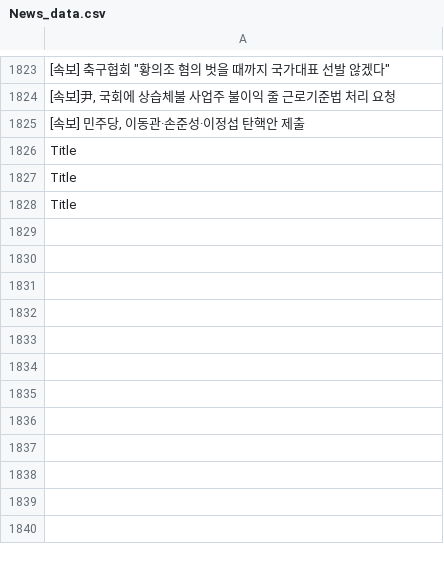
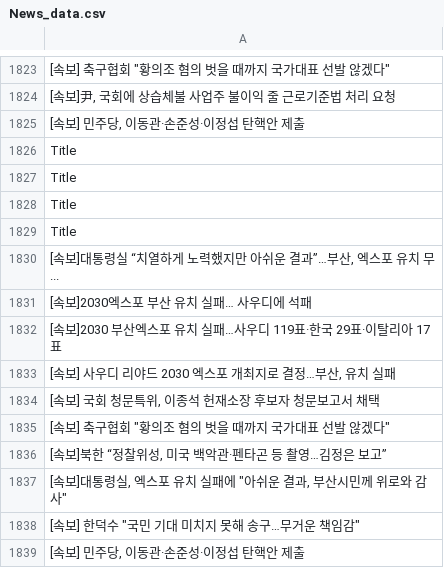
Before and after one commit to JeongBG/GitNews, a CSV file: News_data.csv, drawn as a sheet; only a part is shown, gaps mark what is left out.

Commit message:
뉴스데이터 수집

```diff
--- a/News_data.csv
+++ b/News_data.csv
@@ -1828 +1828,12 @@ Title
 Title
+Title
+"[속보]대통령실 “치열하게 노력했지만 아쉬운 결과”…부산, 엑스포 유치 무..."
+[속보]2030엑스포 부산 유치 실패… 사우디에 석패
+[속보]2030 부산엑스포 유치 실패…사우디 119표·한국 29표·이탈리아 17표
+"[속보] 사우디 리야드 2030 엑스포 개최지로 결정…부산, 유치 실패"
+"[속보] 국회 청문특위, 이종석 헌재소장 후보자 청문보고서 채택"
+"[속보] 축구협회 ""황의조 혐의 벗을 때까지 국가대표 선발 않겠다"""
+"[속보]북한 “정찰위성, 미국 백악관·펜타곤 등 촬영…김정은 보고”"
+"[속보]대통령실, 엑스포 유치 실패에 ""아쉬운 결과, 부산시민께 위로와 감사"""
+"[속보] 한덕수 ""국민 기대 미치지 못해 송구…무거운 책임감"""
+"[속보] 민주당, 이동관·손준성·이정섭 탄핵안 제출"
```
